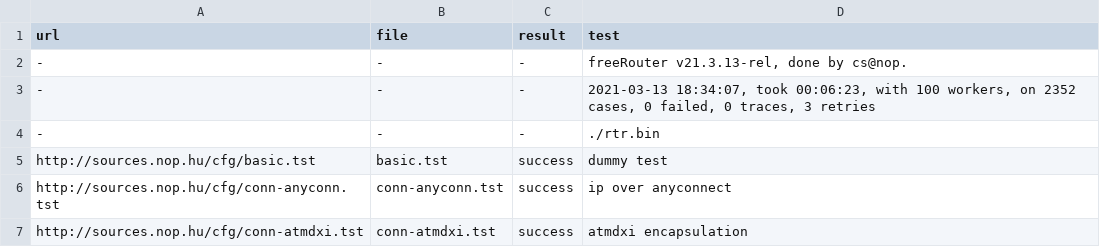
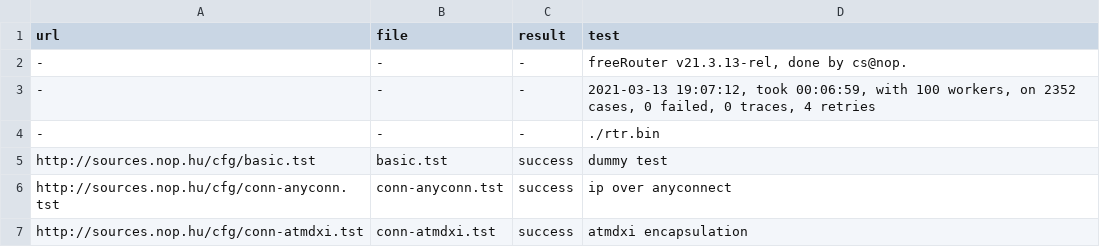
Before and after one commit to mc36/freeRtr, a CSV file: src/rtr.csv, drawn as a sheet; only a part is shown.

```diff
--- a/src/rtr.csv
+++ b/src/rtr.csv
@@ -2,3 +2,3 @@ url;file;result;test
 -;-;-;freeRouter v21.3.13-rel, done by cs@nop.
--;-;-;2021-03-13 18:34:07, took 00:06:23, with 100 workers, on 2352 cases, 0 failed, 0 traces, 3 retries
+-;-;-;2021-03-13 19:07:12, took 00:06:59, with 100 workers, on 2352 cases, 0 failed, 0 traces, 4 retries
 -;-;-;./rtr.bin
```
Also changed, not shown: 1 other file.
